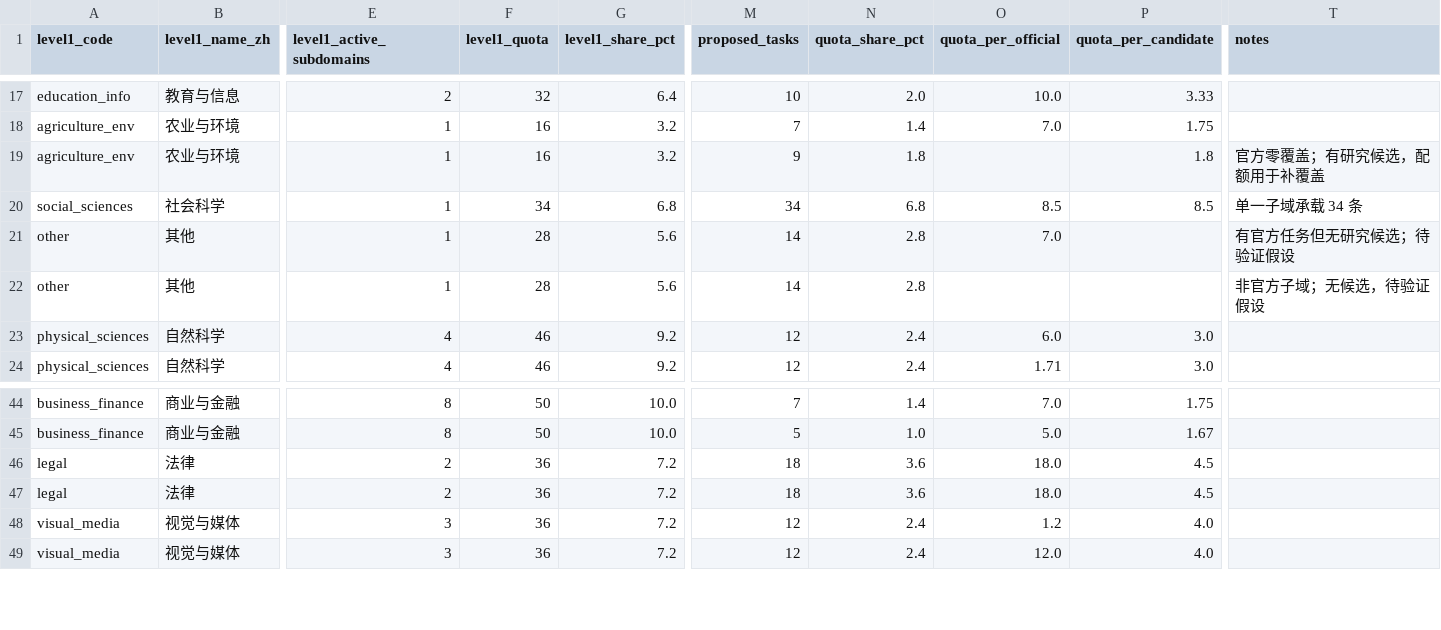
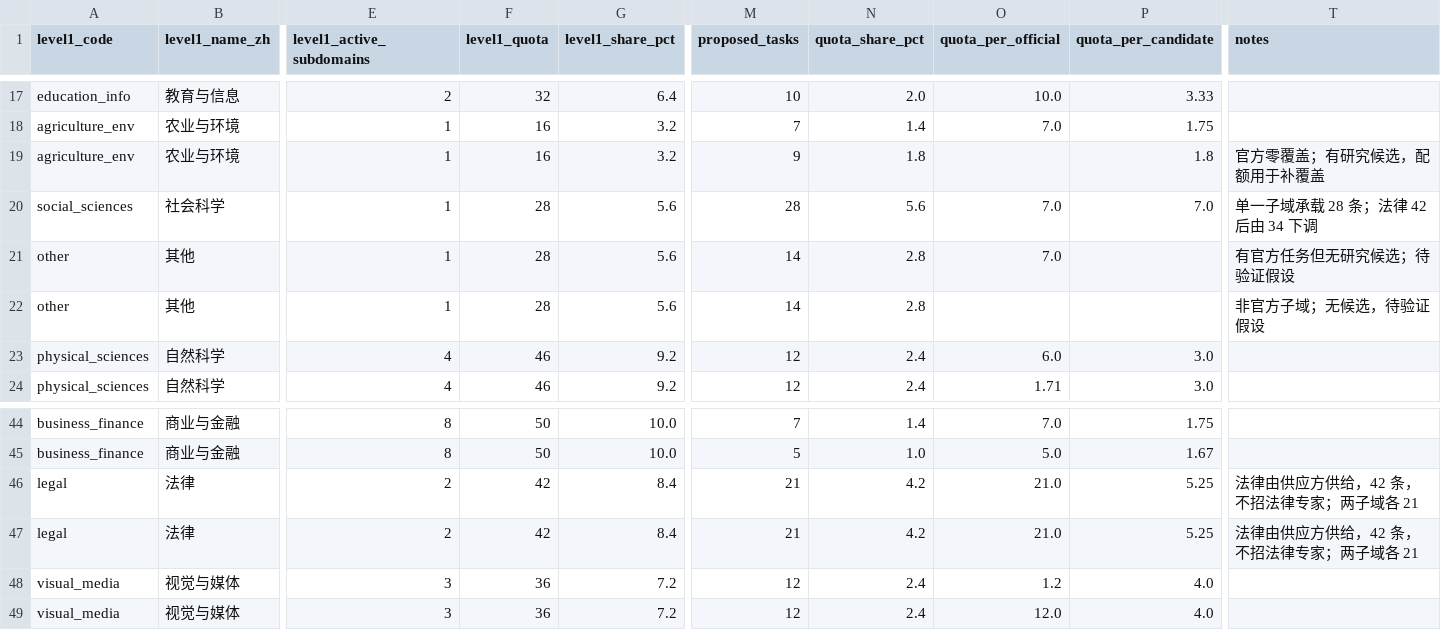
Before and after one commit to Luckydajiupro/ale-500-design, a CSV file: work/expert-supply/data/quota-by-subdomain.csv, drawn as a sheet; only a part is shown, gaps mark what is left out; the diff names each change by its address in the sheet, - before the commit and + after, or states it on an @@ line.

Commit message:
plan(expert-supply): legal 42 供应方、social 28 与首批重算

```diff
--- a/work/expert-supply/data/quota-by-subdomain.csv
+++ b/work/expert-supply/data/quota-by-subdomain.csv
-F20 (level1_quota): 34
+F20 (level1_quota): 28
-G20 (level1_share_pct): 6.8
+G20 (level1_share_pct): 5.6
-M20 (proposed_tasks): 34
+M20 (proposed_tasks): 28
-N20 (quota_share_pct): 6.8
+N20 (quota_share_pct): 5.6
-O20 (quota_per_official): 8.5
+O20 (quota_per_official): 7.0
-P20 (quota_per_candidate): 8.5
+P20 (quota_per_candidate): 7.0
-T20 (notes): 单一子域承载 34 条
+T20 (notes): 单一子域承载 28 条；法律 42 后由 34 下调
-F46:F47 (level1_quota): 36
+F46:F47 (level1_quota): 42
-G46:G47 (level1_share_pct): 7.2
+G46:G47 (level1_share_pct): 8.4
-M46:M47 (proposed_tasks): 18
+M46:M47 (proposed_tasks): 21
-N46:N47 (quota_share_pct): 3.6
+N46:N47 (quota_share_pct): 4.2
-O46:O47 (quota_per_official): 18.0
+O46:O47 (quota_per_official): 21.0
-P46:P47 (quota_per_candidate): 4.5
+P46:P47 (quota_per_candidate): 5.25
-T46:T47 (notes): (empty)
+T46:T47 (notes): 法律由供应方供给，42 条，不招法律专家；两子域各 21
```
Also changed, not shown: work/expert-supply/data/batch-plan.csv, work/expert-supply/data/expert-capacity-model.csv, 7 other files.
